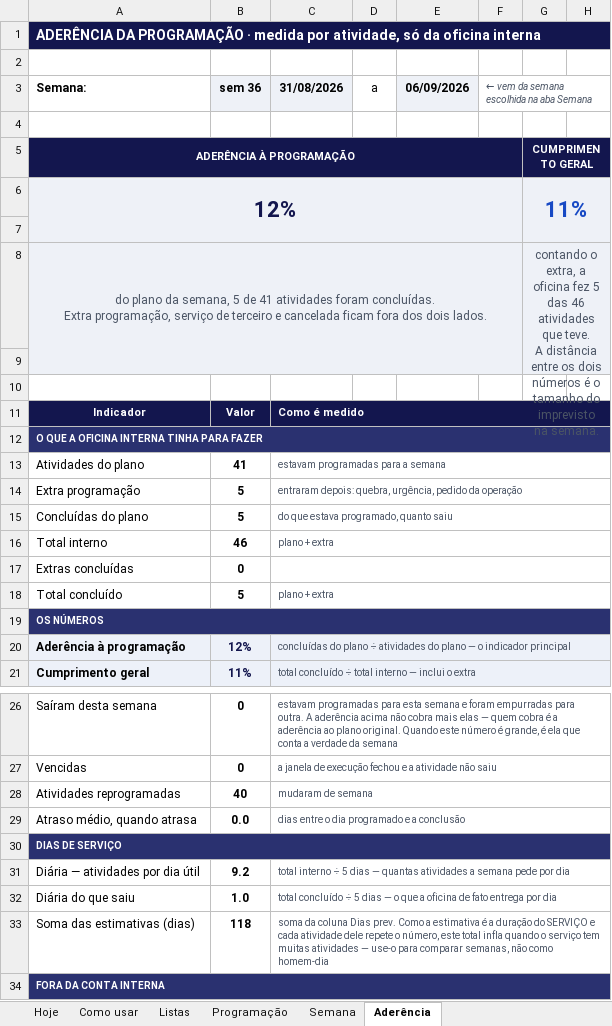
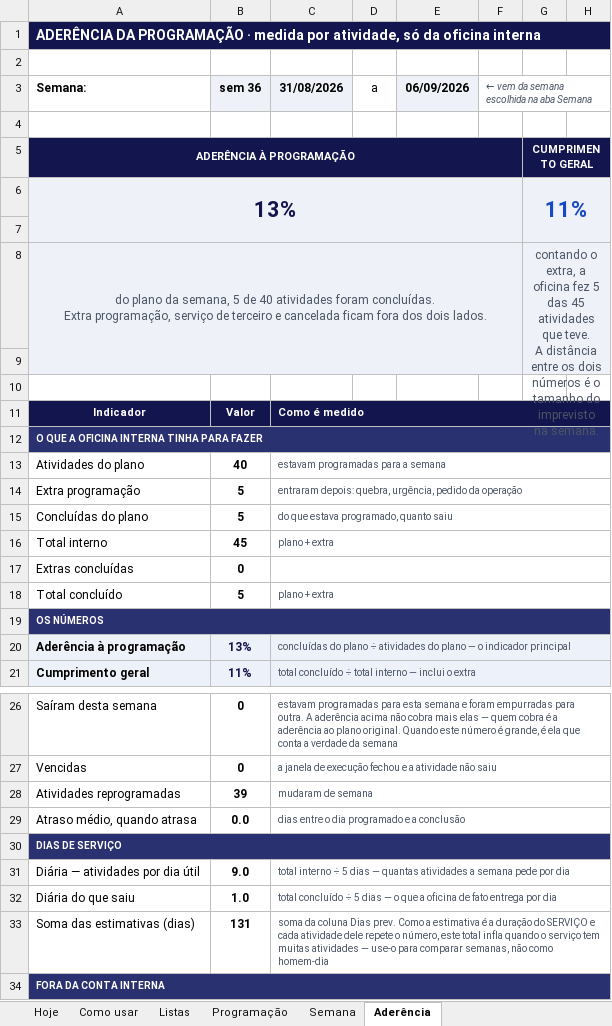
Before and after one commit to zodkaps/gestaomkt, an Excel workbook: planilha/Programacao_Servicos_Makro.xlsx, sheet Aderência, drawn as a sheet; only a part is shown, gaps mark what is left out; values as stored, in another font and other column widths than the file's, no borders; charts and pictures and conditional formats not drawn; the diff covers the shown part only; the diff names each change by its address in the sheet, - before the commit and + after, or states it on an @@ line.

```diff
--- a/planilha/Programacao_Servicos_Makro.xlsx (sheet Aderência)
+++ b/planilha/Programacao_Servicos_Makro.xlsx (sheet Aderência)
-A6 (Semana:): 12%
+A6 (Semana:): 13%
-A8 (Semana:): …5 de 41 atividades foram…
+A8 (Semana:): …5 de 40 atividades foram…
-G8: …5 das 46 atividades que…
+G8: …5 das 45 atividades que…
-B13 (sem 36): 41
+B13 (sem 36): 40
-B16 (sem 36): 46
+B16 (sem 36): 45
-B20 (sem 36): 12%
+B20 (sem 36): 13%
-B28 (sem 36): 40
+B28 (sem 36): 39
-B31 (sem 36): 9.2
+B31 (sem 36): 9.0
-B33 (sem 36): 118
+B33 (sem 36): 131
```
Also changed, not shown: 8 edited cells elsewhere in this sheet, sheet Programação, sheet Hoje, sheet Semana, sheet Como usar, formulas that keep their value, hidden cells, charts or pictures, 2 other files.
